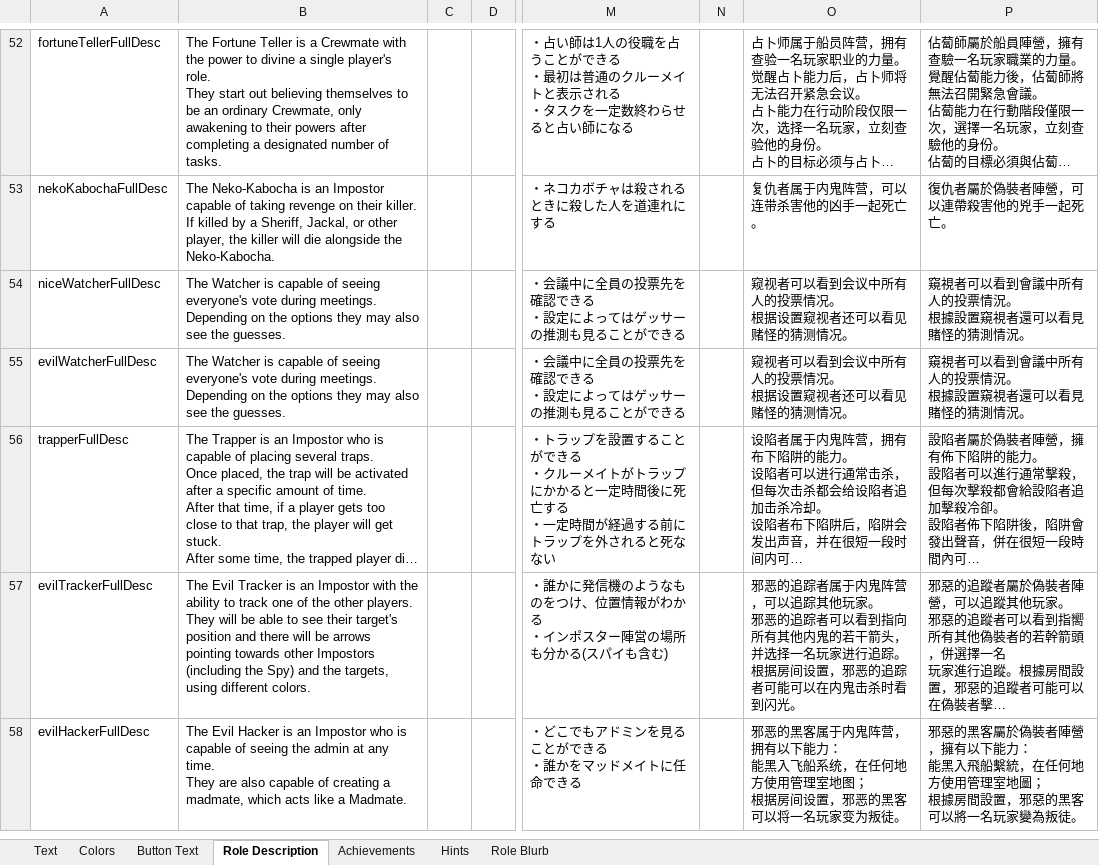
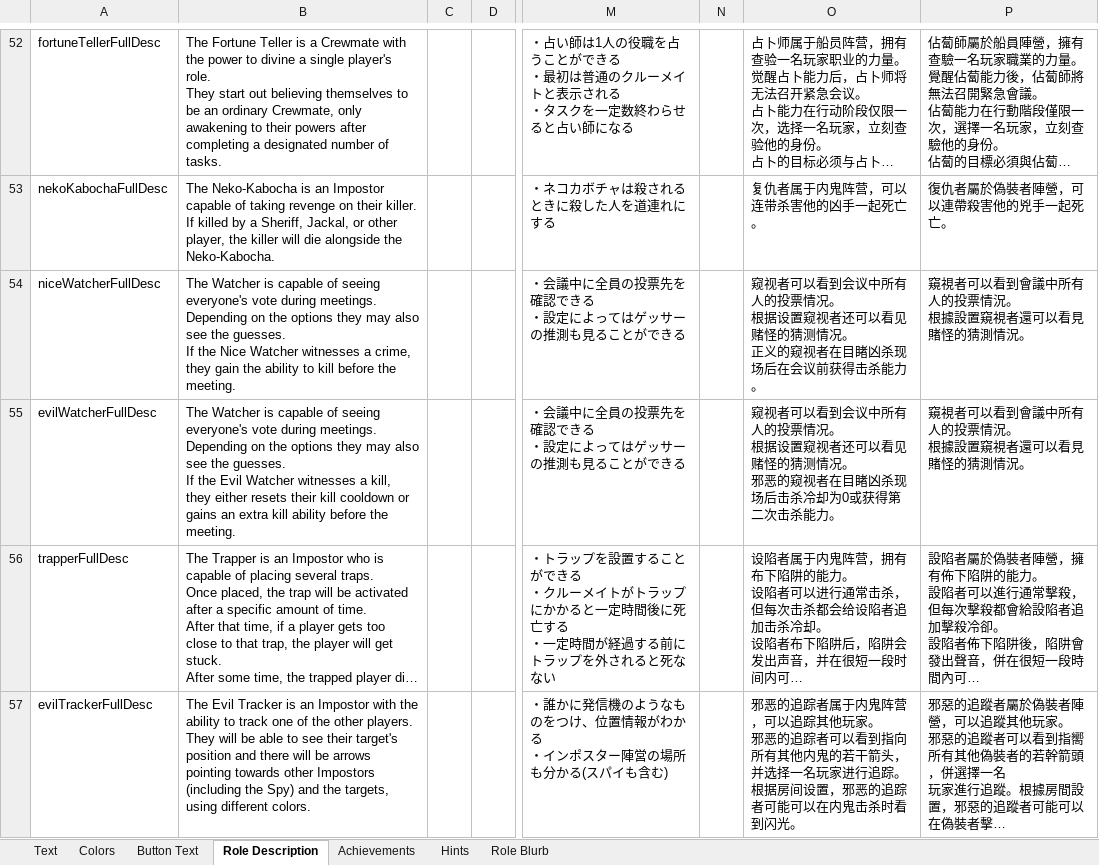
Before and after one commit to dabao40/TheOtherRolesGMIA, an Excel workbook: Strings.xlsx, sheet Role Description, drawn as a sheet; only a part is shown, gaps mark what is left out; the shorter side is filled out with more unchanged rows; long unchanged cells end in …; values as stored, in another font and other column widths than the file's, no borders; ↵ is a line break in a cell; the diff names each change by its address in the sheet, - before the commit and + after, or states it on an @@ line.

```diff
--- a/Strings.xlsx (sheet Role Description)
+++ b/Strings.xlsx (sheet Role Description)
-B54: …the guesses.
+B54: …the guesses. ↵ If the Nice Watcher witnesses a crime, they gain the ability to kill before the meeting.
-O54: …测情况。
+O54: …测情况。 ↵ 正义的窥视者在目睹凶杀现场后在会议前获得击杀能力。
-B55: …the guesses.
+B55: …the guesses. ↵ If the Evil Watcher witnesses a kill, they either resets their kill cooldown or gains an extra kill ability before the meeting.
-O55: …测情况。
+O55: …测情况。 ↵ 邪恶的窥视者在目睹凶杀现场后击杀冷却为0或获得第二次击杀能力。
```
Also changed, not shown: sheet Achievements, sheet Text, sheet Hints, 20 other files.
